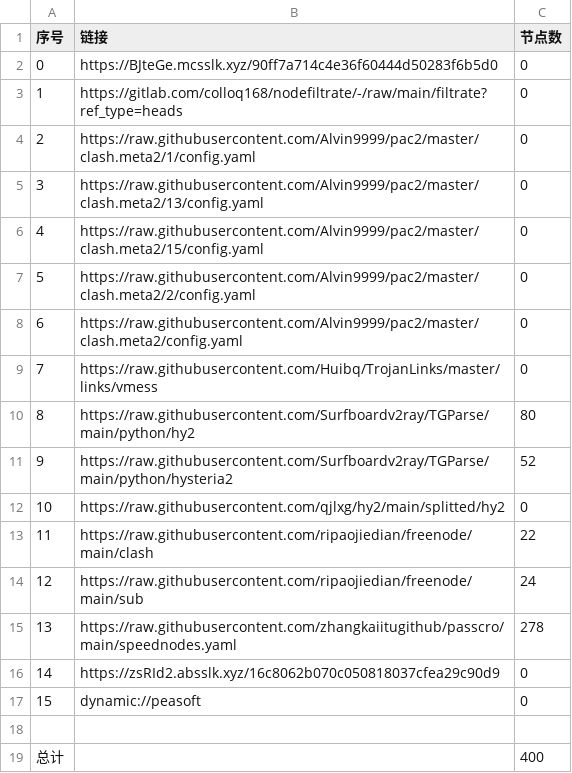
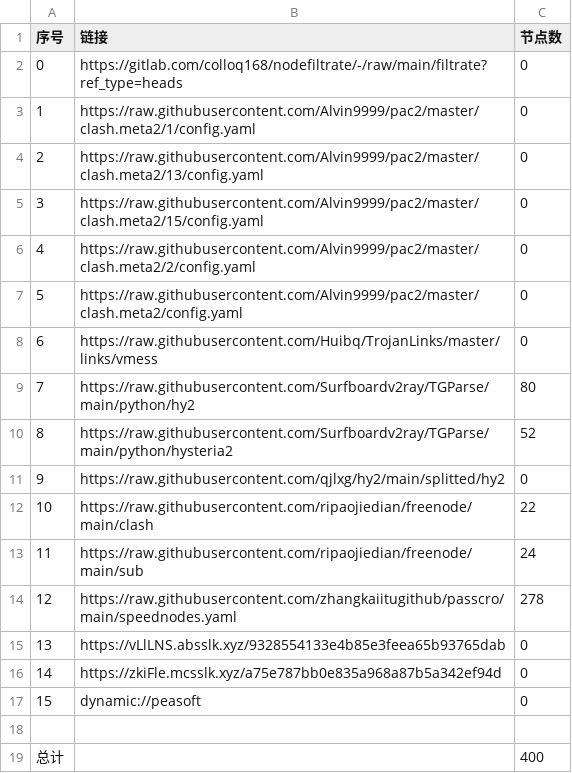
Before and after one commit to hicass-1102/AutoMergePublicNodes, a CSV file: list_result.csv, drawn as a sheet; removed rows and columns are numbered as before the commit, all else as after; the diff names each change by its address in the sheet, - before the commit and + after, or states it on an @@ line.

```diff
--- a/list_result.csv
+++ b/list_result.csv
-row 2: 0 | https://BJteGe.mcsslk.xyz/90ff7a714c4e36f60444d50283f6b5d0 | 0
@@ column A (序号) renumbered between rows 2 and 14 @@
+row 15: 13 | https://vLlLNS.absslk.xyz/9328554133e4b85e3feea65b93765dab | 0
-B16 (链接): https://zsRId2.absslk.xyz/16c8062b070c050818037cfea29c90d9
+B16 (链接): https://zkiFle.mcsslk.xyz/a75e787bb0e835a968a87b5a342ef94d
```
Also changed, not shown: 25 other files.
